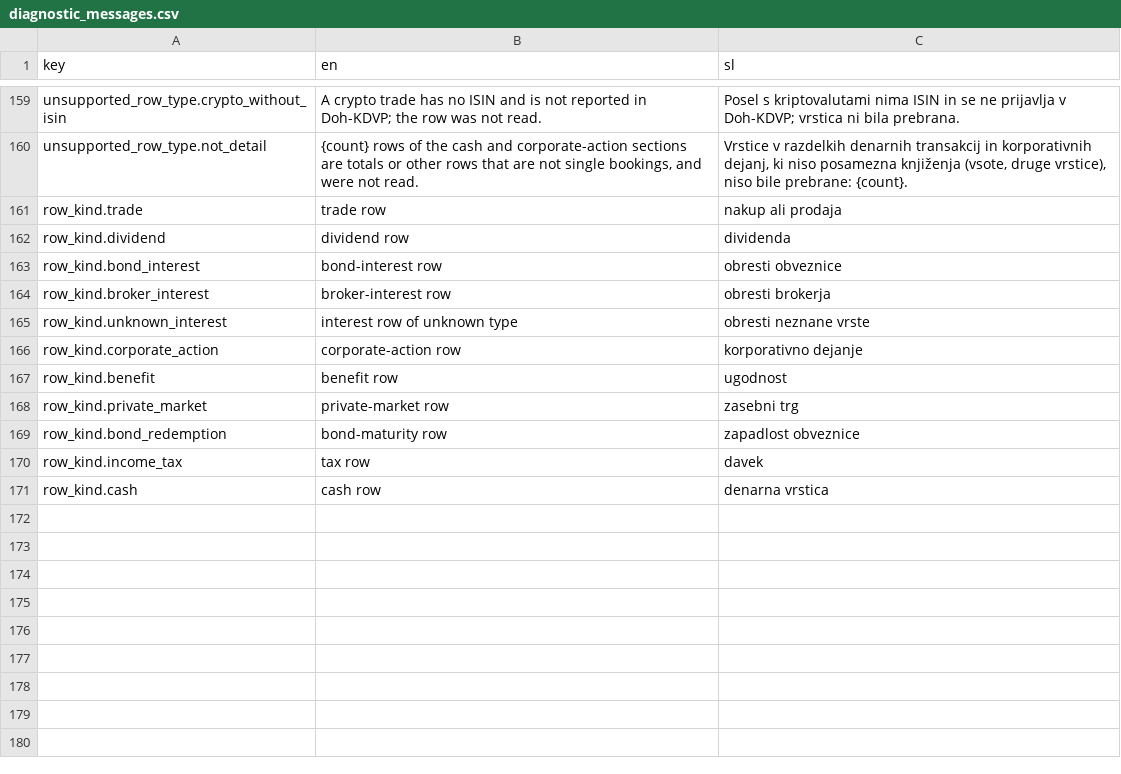
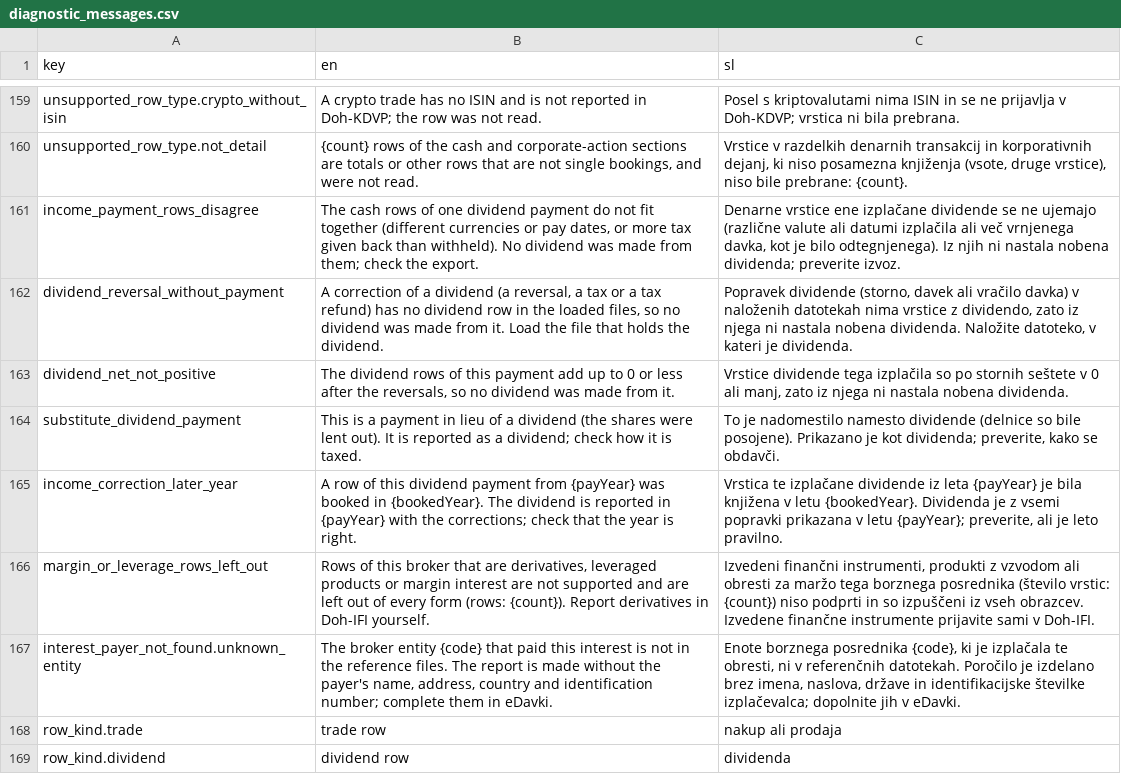
Before and after one commit to TheCodeFighter/TaxBrokerReport, a CSV file: resources/i18n/diagnostic_messages.csv, drawn as a sheet; only a part is shown, gaps mark what is left out; the shorter side is filled out with more unchanged rows; the diff names each change by its address in the sheet, - before the commit and + after, or states it on an @@ line.

Commit message:
TBR-0155: Net income payment rows and leave out derivative rows (#393)

```diff
--- a/resources/i18n/diagnostic_messages.csv
+++ b/resources/i18n/diagnostic_messages.csv
+row 161: income_payment_rows_disagree | The cash rows of one dividend payment do not fit together (different currencies or pay dates, or more tax given back than withheld). No dividend was made from them; check the export. | Denarne vrstice ene izplačane dividende se ne ujemajo (različne valute ali datumi izplačila ali več vrnjenega davka, kot je bilo odtegnjenega). Iz njih ni nastala nobena dividenda; preverite izvoz.
+row 162: dividend_reversal_without_payment | A correction of a dividend (a reversal, a tax or a tax refund) has no dividend row in the loaded files, so no dividend was made from it. Load the file that holds the dividend. | Popravek dividende (storno, davek ali vračilo davka) v naloženih datotekah nima vrstice z dividendo, zato iz njega ni nastala nobena dividenda. Naložite datoteko, v kateri je dividenda.
+row 163: dividend_net_not_positive | The dividend rows of this payment add up to 0 or less after the reversals, so no dividend was made from it. | Vrstice dividende tega izplačila so po stornih seštete v 0 ali manj, zato iz njega ni nastala nobena dividenda.
+row 164: substitute_dividend_payment | This is a payment in lieu of a dividend (the shares were lent out). It is reported as a dividend; check how it is taxed. | To je nadomestilo namesto dividende (delnice so bile posojene). Prikazano je kot dividenda; preverite, kako se obdavči.
+row 165: income_correction_later_year | A row of this dividend payment from {payYear} was booked in {bookedYear}. The dividend is reported in {payYear} with the corrections; check that the year is right. | Vrstica te izplačane dividende iz leta {payYear} je bila knjižena v letu {bookedYear}. Dividenda je z vsemi popravki prikazana v letu {payYear}; preverite, ali je leto pravilno.
+row 166: margin_or_leverage_rows_left_out | Rows of this broker that are derivatives, leveraged products or margin interest are not supported and are left out of every form (rows: {count}). Report derivatives in Doh-IFI yourself. | Izvedeni finančni instrumenti, produkti z vzvodom ali obresti za maržo tega borznega posrednika (število vrstic: {count}) niso podprti in so izpuščeni iz vseh obrazcev. Izvedene finančne instrumente prijavite sami v Doh-IFI.
+row 167: interest_payer_not_found.unknown_entity | The broker entity {code} that paid this interest is not in the reference files. The report is made without the payer's name, address, country and identification number; complete them in eDavki. | Enote borznega posrednika {code}, ki je izplačala te obresti, ni v referenčnih datotekah. Poročilo je izdelano brez imena, naslova, države in identifikacijske številke izplačevalca; dopolnite jih v eDavki.
```
Also changed, not shown: 46 other files.
